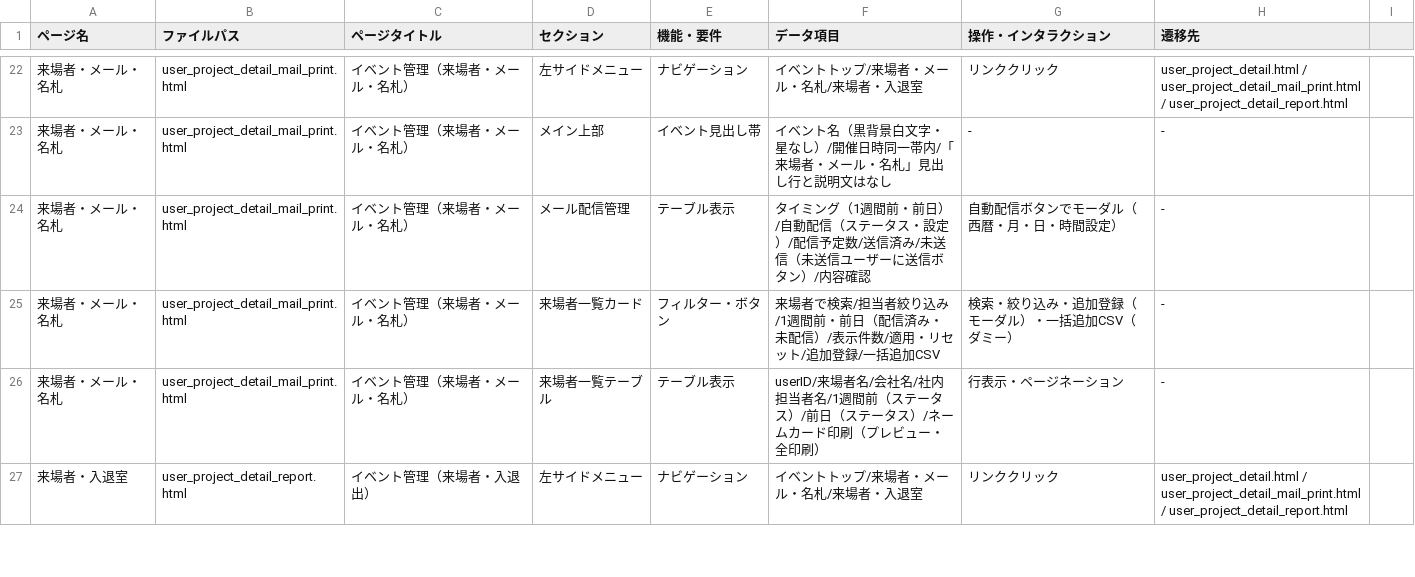
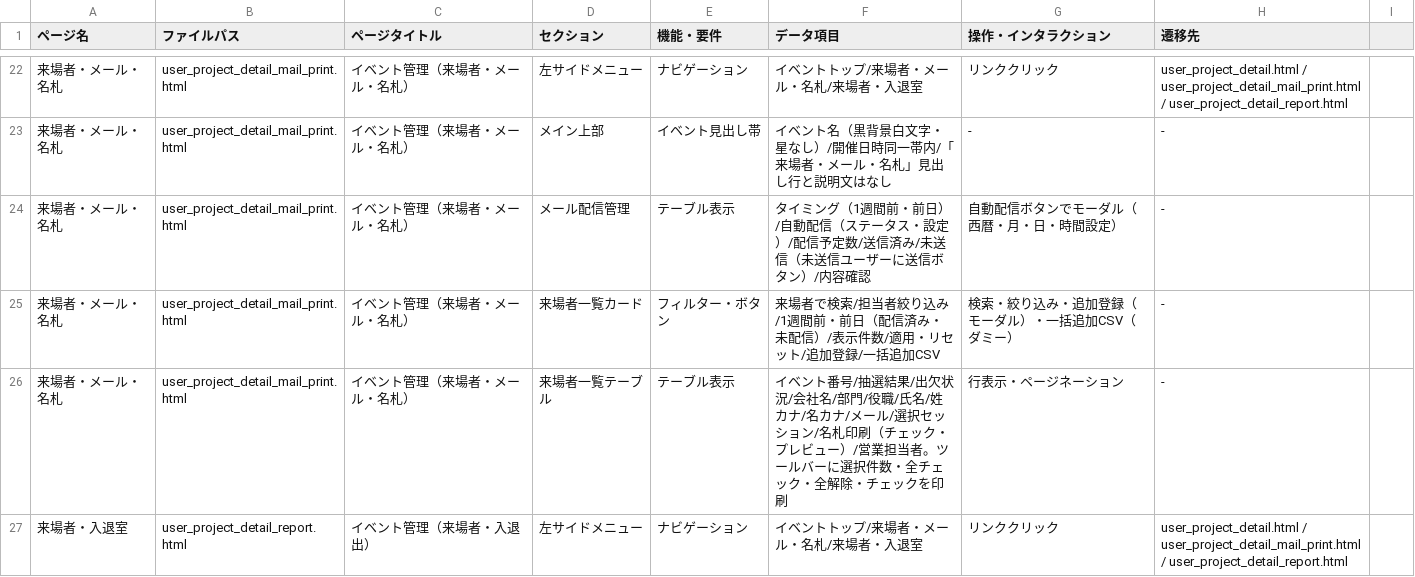
Before and after one commit to naokkawamoto/moc_bizforum, a CSV file: system_user_cms/requirements_specification.csv, drawn as a sheet; only a part is shown, gaps mark what is left out; the diff covers the shown part only.

```diff
--- a/system_user_cms/requirements_specification.csv
+++ b/system_user_cms/requirements_specification.csv
@@ -25,3 +25,3 @@
 来場者・メール・名札,user_project_detail_mail_print.html,イベント管理（来場者・メール・名札）,来場者一覧カード,フィルター・ボタン,来場者で検索/担当者絞り込み/1週間前・前日（配信済み・未配信）/表示件数/適用・リセット/追加登録/一括追加CSV,検索・絞り込み・追加登録（モーダル）・一括追加CSV（ダミー）,-
-来場者・メール・名札,user_project_detail_mail_print.html,イベント管理（来場者・メール・名札）,来場者一覧テーブル,テーブル表示,userID/来場者名/会社名/社内担当者名/1週間前（ステータス）/前日（ステータス）/ネームカード印刷（プレビュー・全印刷）,行表示・ページネーション,-
+来場者・メール・名札,user_project_detail_mail_print.html,イベント管理（来場者・メール・名札）,来場者一覧テーブル,テーブル表示,イベント番号/抽選結果/出欠状況/会社名/部門/役職/氏名/姓カナ/名カナ/メール/選択セッション/名札印刷（チェック・プレビュー）/営業担当者。ツールバーに選択件数・全チェック・全解除・チェックを印刷,行表示・ページネーション,-
 来場者・入退室,user_project_detail_report.html,イベント管理（来場者・入退出）,左サイドメニュー,ナビゲーション,イベントトップ/来場者・メール・名札/来場者・入退室,リンククリック,user_project_detail.html / user_project_detail_mail_print.html / user_project_detail_report.html
```
Also changed, not shown: 4 edited cells elsewhere in this file, 12 other files.
